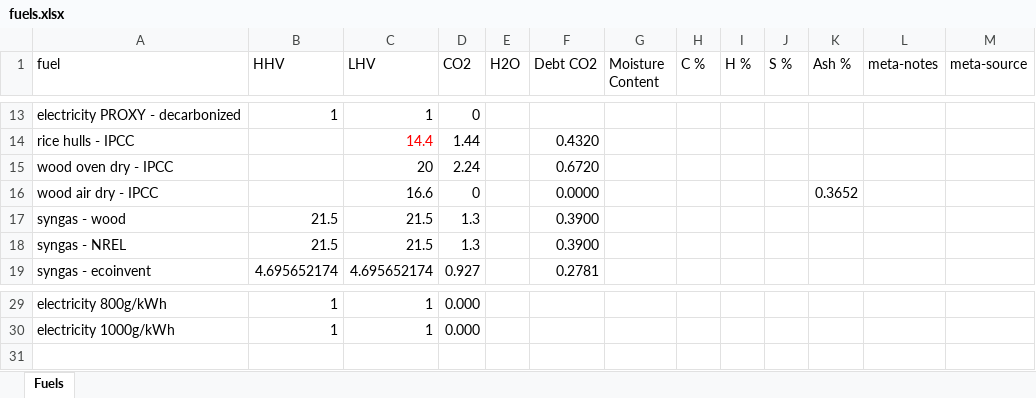
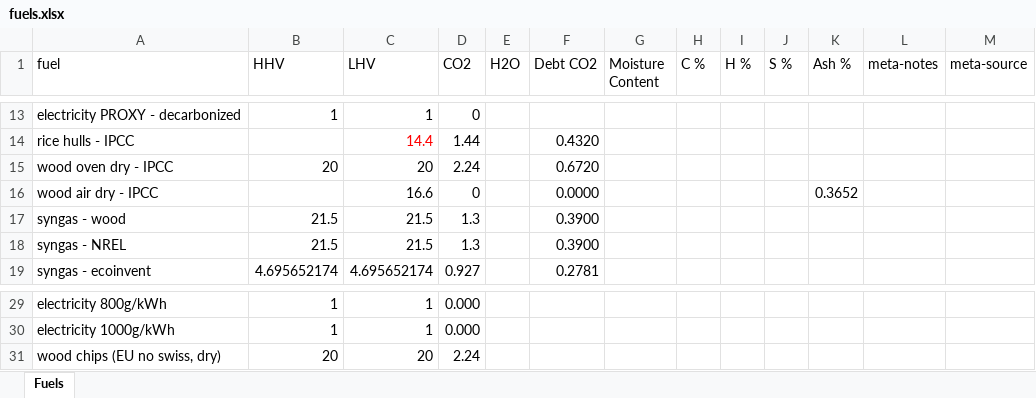
Before and after one commit to concoctions/BlackBlox, an Excel workbook: data/shared/fuels.xlsx, sheet Fuels, drawn as a sheet; only a part is shown, gaps mark what is left out; values as stored, in another font and other column widths than the file's, no borders; the diff names each change by its address in the sheet, - before the commit and + after, or states it on an @@ line.

Commit message:
wood chip as fuel

```diff
--- a/data/shared/fuels.xlsx (sheet Fuels)
+++ b/data/shared/fuels.xlsx (sheet Fuels)
-B15 (HHV): (empty)
+B15 (HHV): 20
+row 31: wood chips (EU no swiss, dry) | 20 | 20 | 2.24
```
